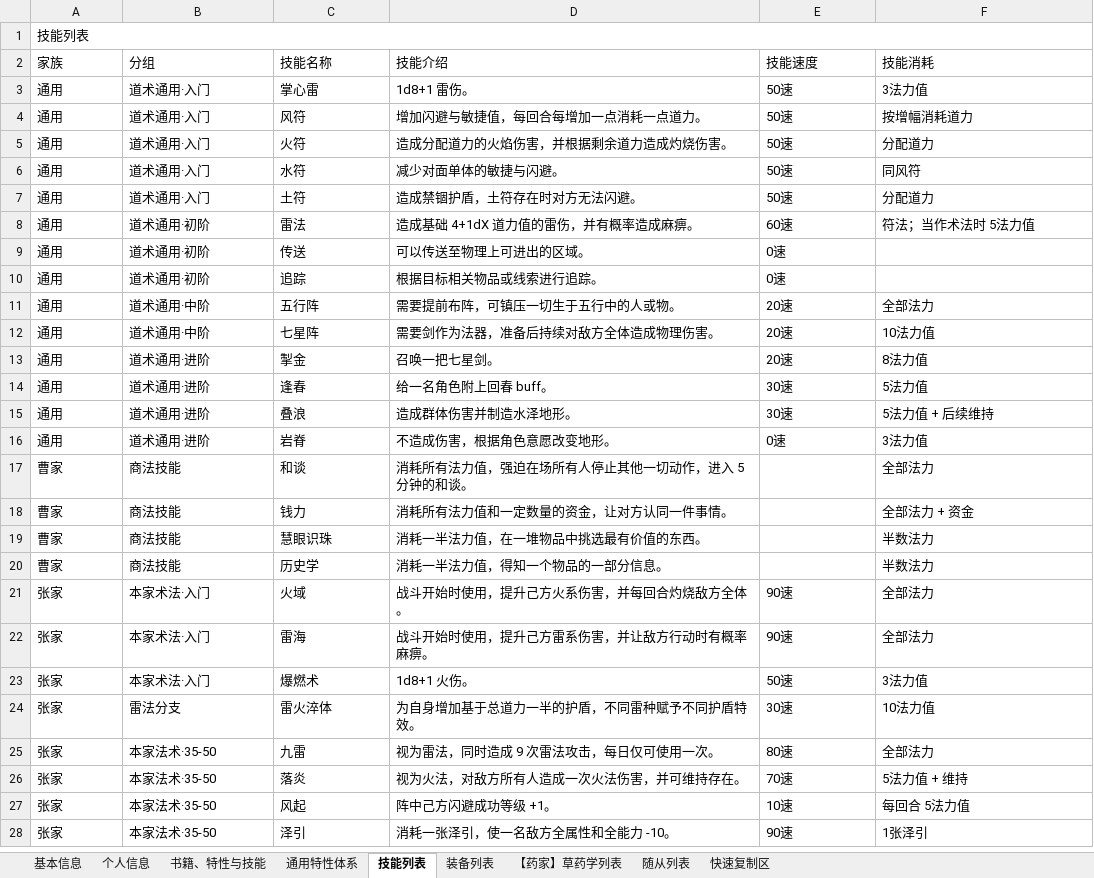
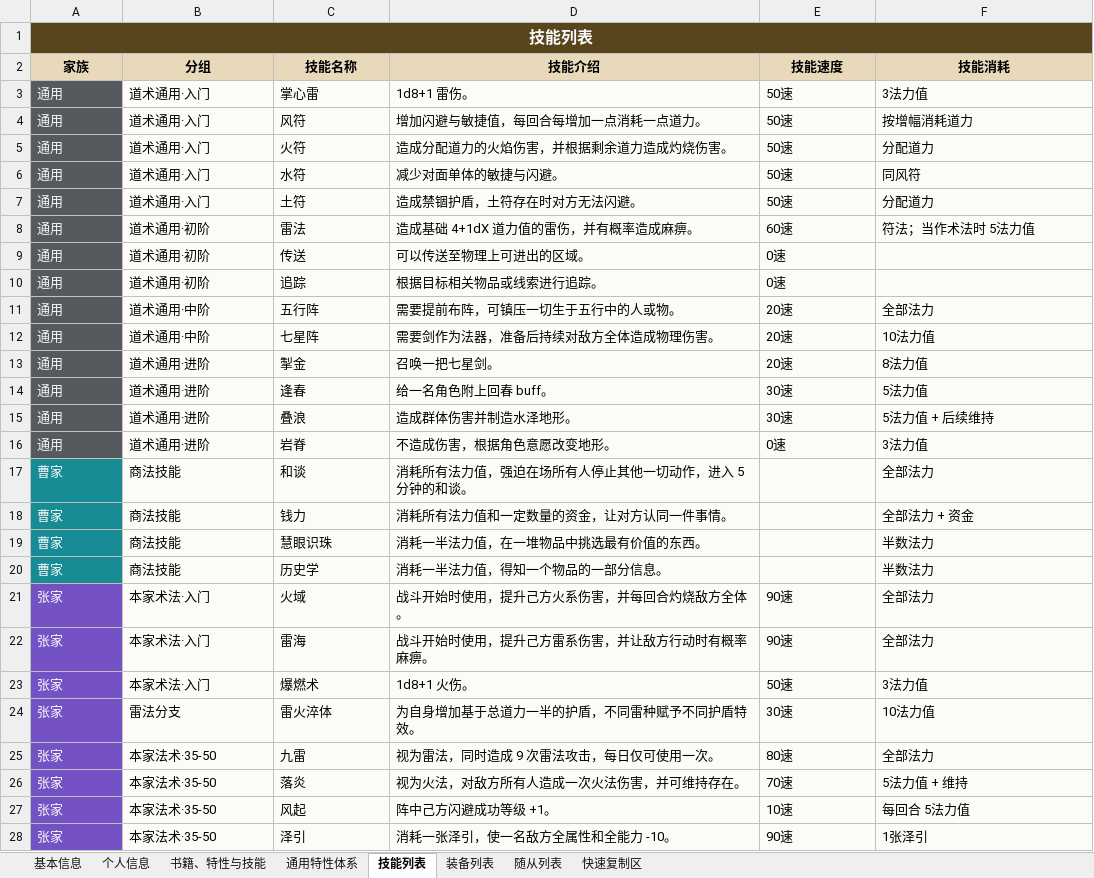
Before and after one commit to ChangeRuleForever/JiuZhen, an Excel workbook: workbooks/玖镇新版角色卡.xlsm, sheet 技能列表, drawn as a sheet; only a part is shown; values as stored, in another font and other column widths than the file's, no borders; the diff covers the shown part only; the diff names each change by its address in the sheet, - before the commit and + after, or states it on an @@ line.

```diff
--- a/workbooks/玖镇新版角色卡.xlsm (sheet 技能列表)
+++ b/workbooks/玖镇新版角色卡.xlsm (sheet 技能列表)
@@ sheet tab hidden: 【药家】草药学列表 @@
-A1 text colour: black
+A1 text colour: #F9F9F9
-A1:F1 fill: none
+A1:F1 fill: #59451B
@@ A1 bold: off → on, alignment: left → center, text size: larger @@
@@ A2:F2 fill: none → #E8D9BB, bold: off → on, alignment: left → center @@
-A3:A28 text colour: black
+A3:A28 text colour: #F9F9F9
-A3:A16 fill: none
+A3:A16 fill: #56595E
-B3:F28 fill: none
+B3:F28 fill: #FCFBF7
-A17:A20 fill: none
+A17:A20 fill: #188C94
-A21:A28 fill: none
+A21:A28 fill: #7452C4
```
Also changed, not shown: cell formats elsewhere in this sheet, sheet 装备列表, sheet 随从列表, sheet 通用特性体系.
